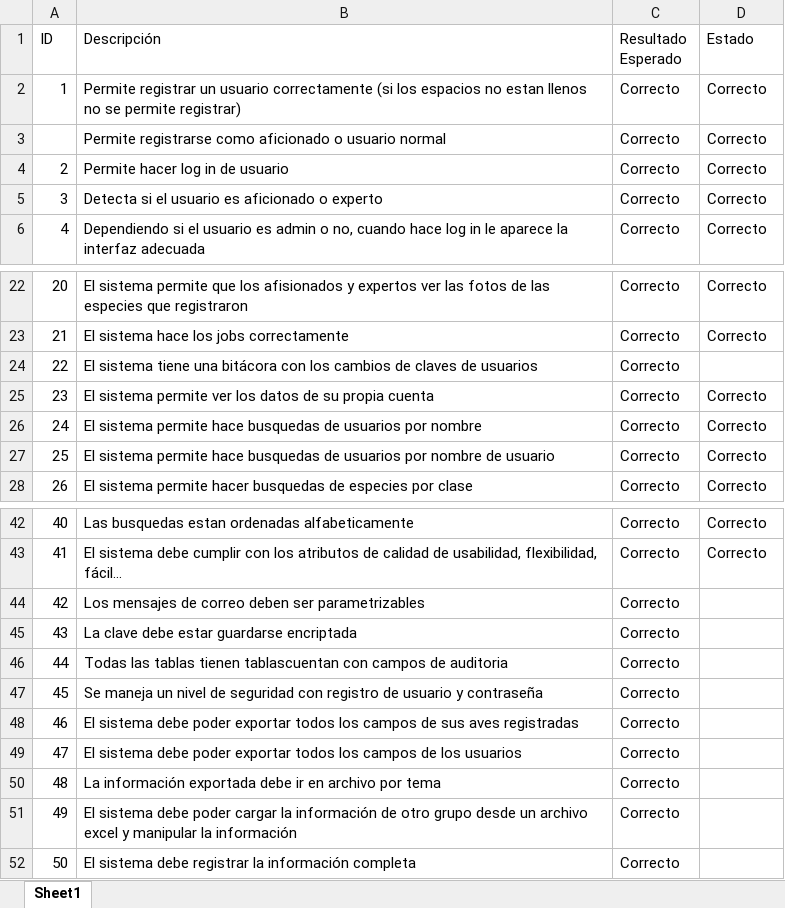
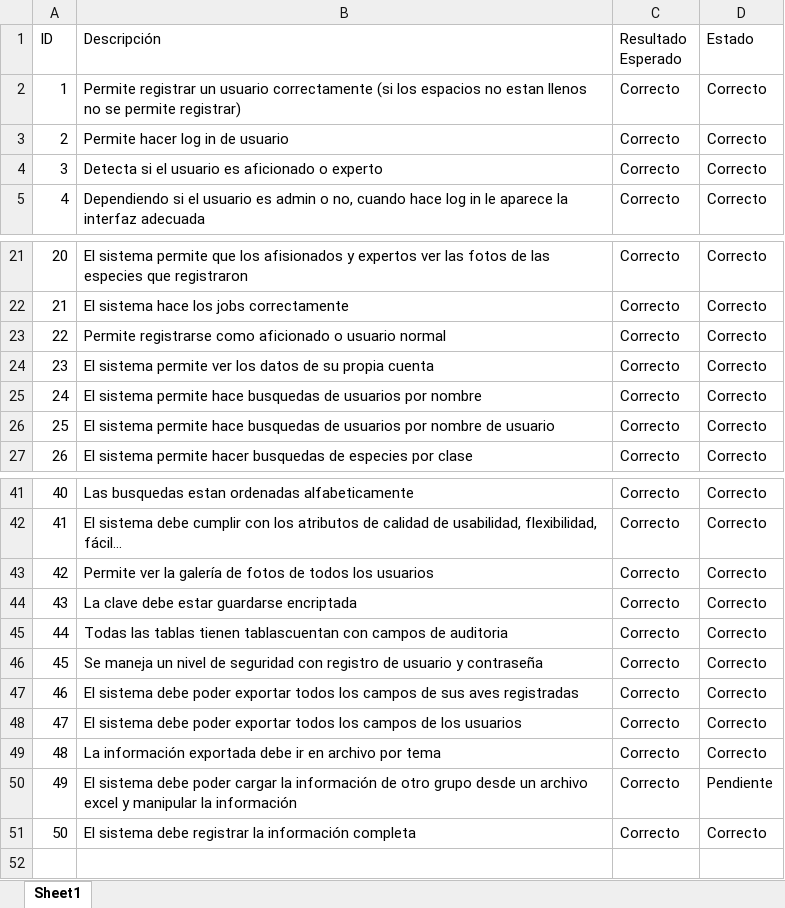
Before and after one commit to Elang89/Proyecto-II-Bases-I, an Excel workbook: Documentación/Casos de prueba.xlsx, sheet Sheet1, drawn as a sheet; only a part is shown, gaps mark what is left out; values as stored, in another font and other column widths than the file's, no borders; removed rows and columns are numbered as before the commit, all else as after; the diff names each change by its address in the sheet, - before the commit and + after, or states it on an @@ line.

Commit message:
Manual y casos de prueba listos

```diff
--- a/Documentación/Casos de prueba.xlsx (sheet Sheet1)
+++ b/Documentación/Casos de prueba.xlsx (sheet Sheet1)
-row 24: 22 | El sistema tiene una bitácora con los cambios de claves de usuarios | Correcto
@@ row 3 moved to row 23: 22 @@
-row 44: 42 | Los mensajes de correo deben ser parametrizables | Correcto
+row 43: 42 | Permite ver la galería de fotos de todos los usuarios | Correcto | Correcto
-D44:D49 (Estado): (empty)
+D44:D49 (Estado): Correcto
-D50 (Estado): (empty)
+D50 (Estado): Pendiente
-D51 (Estado): (empty)
+D51 (Estado): Correcto
```
Also changed, not shown: 2 other files.
